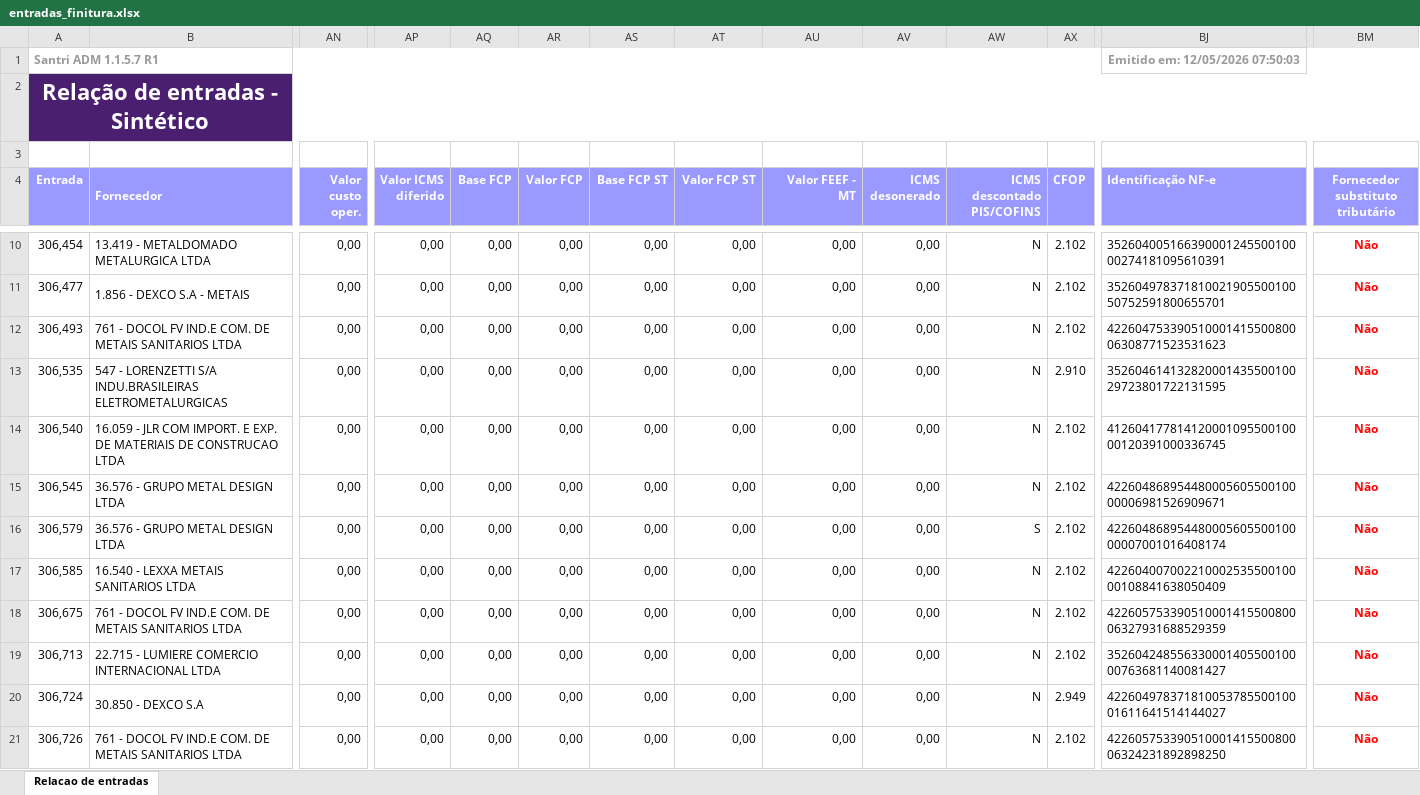
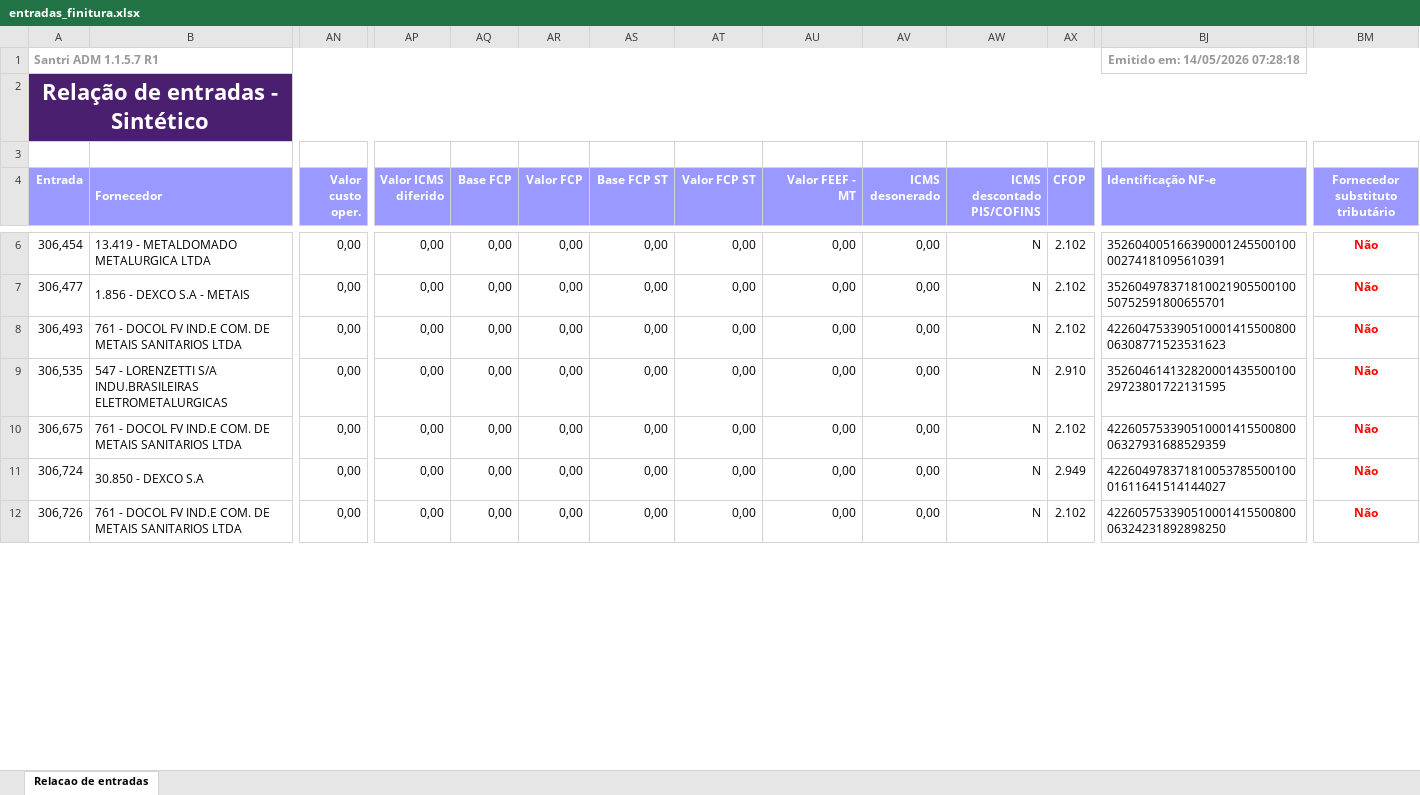
Before and after one commit to ShuuraBr/AGENDAMENTO, an Excel workbook: tratando_tabelas/finitura/entradas_finitura.xlsx, sheet Relacao de entradas, drawn as a sheet; only a part is shown, gaps mark what is left out; values as stored, in another font and other column widths than the file's, no borders; removed rows and columns are numbered as before the commit, all else as after; rows hold the shown columns only; the diff covers the shown part only; the diff names each change by its address in the sheet, - before the commit and + after, or states it on an @@ line.

```diff
--- a/tratando_tabelas/finitura/entradas_finitura.xlsx (sheet Relacao de entradas)
+++ b/tratando_tabelas/finitura/entradas_finitura.xlsx (sheet Relacao de entradas)
-BJ1 (Identificação NF-e): Emitido em: 12/05/2026 07:50:03
+BJ1 (Identificação NF-e): Emitido em: 14/05/2026 07:28:18
-row 14: 306,540 | 16.059 - JLR COM IMPORT. E EXP. DE MATERIAIS DE CONSTRUCAO LTDA | 0,00 | 0,00 | 0,00 | 0,00 | 0,00 | 0,00 | 0,00 | 0,00 | N | 2.102 | 41260417781412000109550010000120391000336745 | Não
-row 15: 306,545 | 36.576 - GRUPO METAL DESIGN LTDA | 0,00 | 0,00 | 0,00 | 0,00 | 0,00 | 0,00 | 0,00 | 0,00 | N | 2.102 | 42260486895448000560550010000006981526909671 | Não
-row 16: 306,579 | 36.576 - GRUPO METAL DESIGN LTDA | 0,00 | 0,00 | 0,00 | 0,00 | 0,00 | 0,00 | 0,00 | 0,00 | S | 2.102 | 42260486895448000560550010000007001016408174 | Não
-row 17: 306,585 | 16.540 - LEXXA METAIS SANITARIOS LTDA | 0,00 | 0,00 | 0,00 | 0,00 | 0,00 | 0,00 | 0,00 | 0,00 | N | 2.102 | 42260400700221000253550010000108841638050409 | Não
-row 19: 306,713 | 22.715 - LUMIERE COMERCIO INTERNACIONAL LTDA | 0,00 | 0,00 | 0,00 | 0,00 | 0,00 | 0,00 | 0,00 | 0,00 | N | 2.102 | 35260424855633000140550010000763681140081427 | Não
```
Also changed, not shown: 6 added rows, 4 removed rows and 12 edited cells elsewhere in this sheet, backend/uploads/importacao-relatorio/entradas_lojas.xlsx, tratando_tabelas/ac_coelho/entradas_ac_coelho.xlsx, 9 other files.
